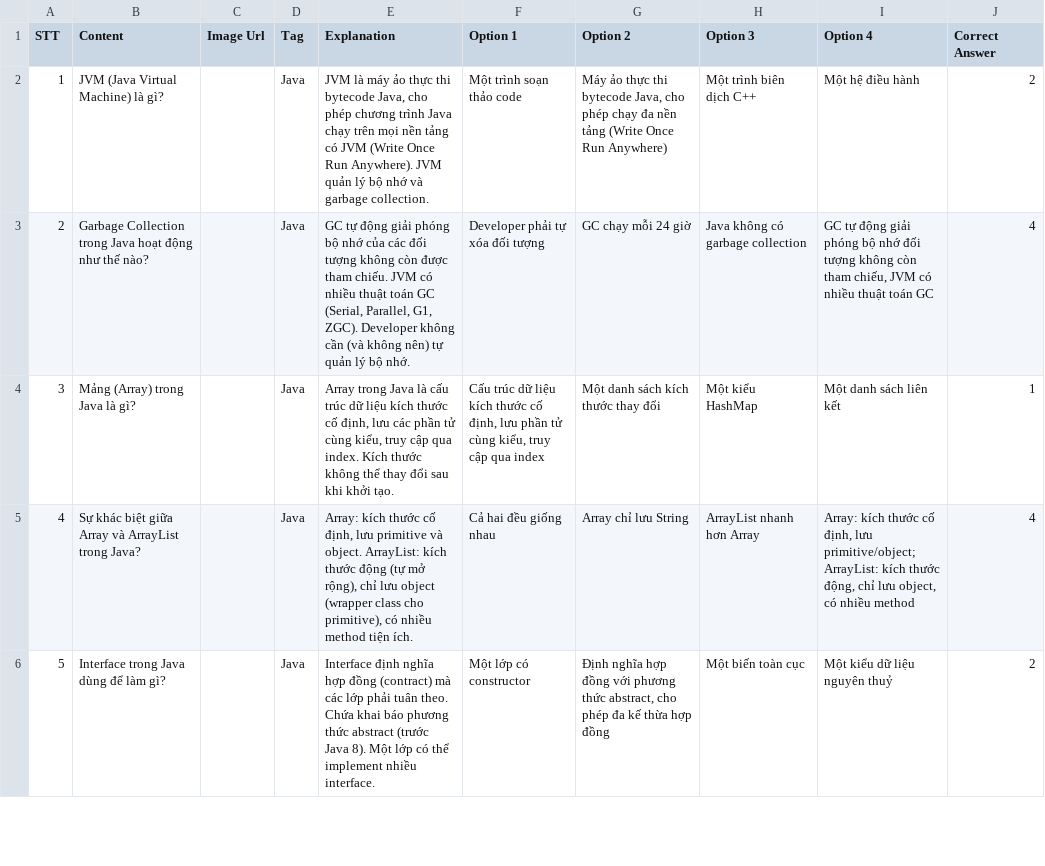
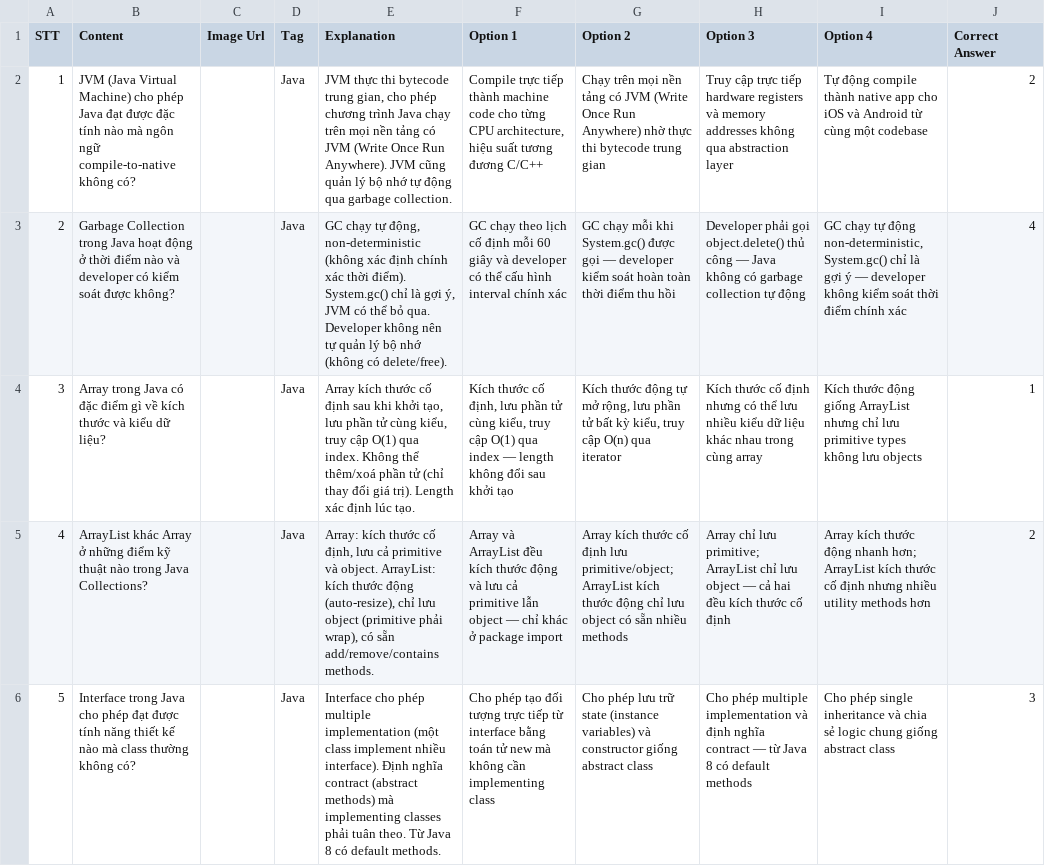
Before and after one commit to dodaide/startup-document, a CSV file: question/java-easy.csv, drawn as a sheet; only a part is shown; the diff covers the shown part only; the diff names each change by its address in the sheet, - before the commit and + after, or states it on an @@ line.

```diff
--- a/question/java-easy.csv
+++ b/question/java-easy.csv
-B2 (Content): …Virtual Machine) là gì?
+B2 (Content): …Virtual Machine) cho phép Java đạt được đặc tính nào mà ngôn ngữ compile-to-native không có?
-E2 (Explanation): JVM là máy ảo thực thi bytecode Java, cho phép chương trình Java chạy trên mọi nền tảng có JVM (Write Once Run Anywhere). JVM quản lý bộ nhớ và garbage collection.
+E2 (Explanation): JVM thực thi bytecode trung gian, cho phép chương trình Java chạy trên mọi nền tảng có JVM (Write Once Run Anywhere). JVM cũng quản lý bộ nhớ tự động qua garbage collection.
-F2 (Option 1): Một trình soạn thảo code
+F2 (Option 1): Compile trực tiếp thành machine code cho từng CPU architecture, hiệu suất tương đương C/C++
-G2 (Option 2): Máy ảo thực thi bytecode Java, cho phép chạy đa nền tảng (Write Once Run Anywhere)
+G2 (Option 2): Chạy trên mọi nền tảng có JVM (Write Once Run Anywhere) nhờ thực thi bytecode trung gian
-H2 (Option 3): Một trình biên dịch C++
+H2 (Option 3): Truy cập trực tiếp hardware registers và memory addresses không qua abstraction layer
-I2 (Option 4): Một hệ điều hành
+I2 (Option 4): Tự động compile thành native app cho iOS và Android từ cùng một codebase
-B3 (Content): …hoạt động như thế nào?
+B3 (Content): …hoạt động ở thời điểm nào và developer có kiểm soát được không?
-E3 (Explanation): GC tự động giải phóng bộ nhớ của các đối tượng không còn được tham chiếu. JVM có nhiều thuật toán GC (Serial, Parallel, G1, ZGC). Developer không cần (và không nên) tự quản lý bộ nhớ.
+E3 (Explanation): GC chạy tự động, non-deterministic (không xác định chính xác thời điểm). System.gc() chỉ là gợi ý, JVM có thể bỏ qua. Developer không nên tự quản lý bộ nhớ (không có delete/free).
-F3 (Option 1): Developer phải tự xóa đối tượng
+F3 (Option 1): GC chạy theo lịch cố định mỗi 60 giây và developer có thể cấu hình interval chính xác
-G3 (Option 2): …chạy mỗi 24 giờ
+G3 (Option 2): …chạy mỗi khi System.gc() được gọi — developer kiểm soát hoàn toàn thời điểm thu hồi
-H3 (Option 3): Java không có garbage collection
+H3 (Option 3): Developer phải gọi object.delete() thủ công — Java không có garbage collection tự động
-I3 (Option 4): GC tự động giải phóng bộ nhớ đối tượng không còn tham chiếu, JVM có nhiều thuật toán GC
+I3 (Option 4): GC chạy tự động non-deterministic, System.gc() chỉ là gợi ý — developer không kiểm soát thời điểm chính xác
-B4 (Content): Mảng (Array) trong Java là gì?
+B4 (Content): Array trong Java có đặc điểm gì về kích thước và kiểu dữ liệu?
-E4 (Explanation): Array trong Java là cấu trúc dữ liệu kích thước cố định, lưu các phần tử cùng kiểu, truy cập qua index. Kích thước không thể thay đổi sau khi khởi tạo.
+E4 (Explanation): Array kích thước cố định sau khi khởi tạo, lưu phần tử cùng kiểu, truy cập O(1) qua index. Không thể thêm/xoá phần tử (chỉ thay đổi giá trị). Length xác định lúc tạo.
-F4 (Option 1): Cấu trúc dữ liệu kích thước cố định, lưu phần tử cùng kiểu, truy cập qua index
+F4 (Option 1): Kích thước cố định, lưu phần tử cùng kiểu, truy cập O(1) qua index — length không đổi sau khởi tạo
-G4 (Option 2): Một danh sách kích thước thay đổi
+G4 (Option 2): Kích thước động tự mở rộng, lưu phần tử bất kỳ kiểu, truy cập O(n) qua iterator
-H4 (Option 3): Một kiểu HashMap
+H4 (Option 3): Kích thước cố định nhưng có thể lưu nhiều kiểu dữ liệu khác nhau trong cùng array
-I4 (Option 4): Một danh sách liên kết
+I4 (Option 4): Kích thước động giống ArrayList nhưng chỉ lưu primitive types không lưu objects
-B5 (Content): Sự khác biệt giữa Array và ArrayList trong Java?
+B5 (Content): ArrayList khác Array ở những điểm kỹ thuật nào trong Java Collections?
-E5 (Explanation): …định, lưu primitive và object. ArrayList: kích thước động (tự mở rộng), chỉ lưu object (wrapper class cho primitive), có nhiều method tiện ích.
+E5 (Explanation): …định, lưu cả primitive và object. ArrayList: kích thước động (auto-resize), chỉ lưu object (primitive phải wrap), có sẵn add/remove/contains methods.
-F5 (Option 1): Cả hai đều giống nhau
+F5 (Option 1): Array và ArrayList đều kích thước động và lưu cả primitive lẫn object — chỉ khác ở package import
-G5 (Option 2): Array chỉ lưu String
+G5 (Option 2): Array kích thước cố định lưu primitive/object; ArrayList kích thước động chỉ lưu object có sẵn nhiều methods
-H5 (Option 3): ArrayList nhanh hơn Array
+H5 (Option 3): Array chỉ lưu primitive; ArrayList chỉ lưu object — cả hai đều kích thước cố định
-I5 (Option 4): Array: kích thước cố định, lưu primitive/object; ArrayList: kích thước động, chỉ lưu object, có nhiều method
+I5 (Option 4): Array kích thước động nhanh hơn; ArrayList kích thước cố định nhưng nhiều utility methods hơn
-J5 (Correct Answer): 4
+J5 (Correct Answer): 2
-B6 (Content): …trong Java dùng để làm gì?
+B6 (Content): …trong Java cho phép đạt được tính năng thiết kế nào mà class thường không có?
-E6 (Explanation): Interface định nghĩa hợp đồng (contract) mà các lớp phải tuân theo. Chứa khai báo phương thức abstract (trước Java 8). Một lớp có thể implement nhiều interface.
+E6 (Explanation): Interface cho phép multiple implementation (một class implement nhiều interface). Định nghĩa contract (abstract methods) mà implementing classes phải tuân theo. Từ Java 8 có default methods.
-F6 (Option 1): Một lớp có constructor
+F6 (Option 1): Cho phép tạo đối tượng trực tiếp từ interface bằng toán tử new mà không cần implementing class
-G6 (Option 2): Định nghĩa hợp đồng với phương thức abstract, cho phép đa kế thừa hợp đồng
+G6 (Option 2): Cho phép lưu trữ state (instance variables) và constructor giống abstract class
-H6 (Option 3): Một biến toàn cục
+H6 (Option 3): Cho phép multiple implementation và định nghĩa contract — từ Java 8 có default methods
-I6 (Option 4): Một kiểu dữ liệu nguyên thuỷ
+I6 (Option 4): Cho phép single inheritance và chia sẻ logic chung giống abstract class
-J6 (Correct Answer): 2
+J6 (Correct Answer): 3
```
Also changed, not shown: 33 edited cells elsewhere in this file, question/html-medium.csv, question/javascript-easy.csv, 46 other files.
